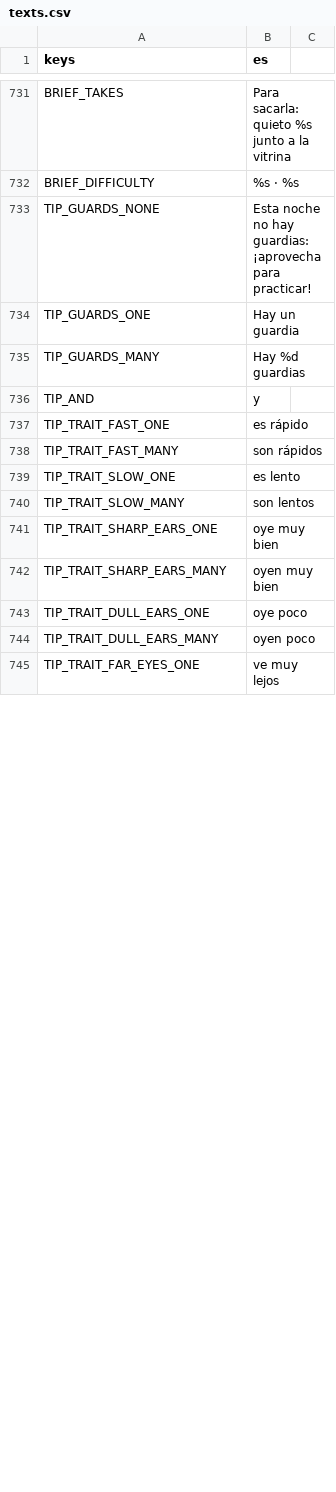
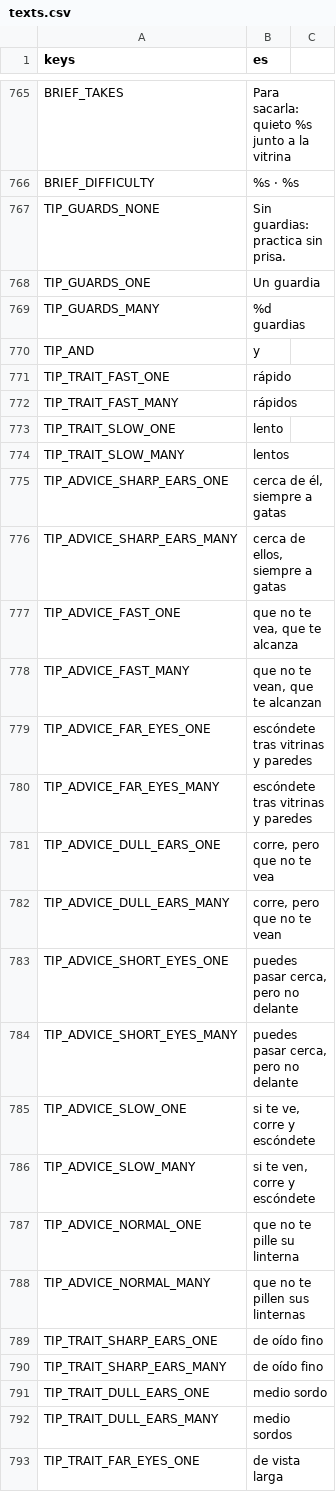
Before and after one commit to didelco/ladron, a CSV file: locale/texts.csv, drawn as a sheet; only a part is shown, gaps mark what is left out; the diff covers the shown part only.

```diff
--- a/locale/texts.csv
+++ b/locale/texts.csv
@@ -744,14 +778,28 @@ BRIEF_TAKES,Para sacarla: quieto %s junto a la vitrina
 BRIEF_DIFFICULTY,%s · %s
-TIP_GUARDS_NONE,Esta noche no hay guardias: ¡aprovecha para practicar!
-TIP_GUARDS_ONE,Hay un guardia
-TIP_GUARDS_MANY,Hay %d guardias
+TIP_GUARDS_NONE,Sin guardias: practica sin prisa.
+TIP_GUARDS_ONE,Un guardia
+TIP_GUARDS_MANY,%d guardias
 TIP_AND,y
-TIP_TRAIT_FAST_ONE,es rápido
-TIP_TRAIT_FAST_MANY,son rápidos
-TIP_TRAIT_SLOW_ONE,es lento
-TIP_TRAIT_SLOW_MANY,son lentos
-TIP_TRAIT_SHARP_EARS_ONE,oye muy bien
-TIP_TRAIT_SHARP_EARS_MANY,oyen muy bien
-TIP_TRAIT_DULL_EARS_ONE,oye poco
-TIP_TRAIT_DULL_EARS_MANY,oyen poco
-TIP_TRAIT_FAR_EYES_ONE,ve muy lejos
+TIP_TRAIT_FAST_ONE,rápido
+TIP_TRAIT_FAST_MANY,rápidos
+TIP_TRAIT_SLOW_ONE,lento
+TIP_TRAIT_SLOW_MANY,lentos
+TIP_ADVICE_SHARP_EARS_ONE,"cerca de él, siempre a gatas"
+TIP_ADVICE_SHARP_EARS_MANY,"cerca de ellos, siempre a gatas"
+TIP_ADVICE_FAST_ONE,"que no te vea, que te alcanza"
+TIP_ADVICE_FAST_MANY,"que no te vean, que te alcanzan"
+TIP_ADVICE_FAR_EYES_ONE,escóndete tras vitrinas y paredes
+TIP_ADVICE_FAR_EYES_MANY,escóndete tras vitrinas y paredes
+TIP_ADVICE_DULL_EARS_ONE,"corre, pero que no te vea"
+TIP_ADVICE_DULL_EARS_MANY,"corre, pero que no te vean"
+TIP_ADVICE_SHORT_EYES_ONE,"puedes pasar cerca, pero no delante"
+TIP_ADVICE_SHORT_EYES_MANY,"puedes pasar cerca, pero no delante"
+TIP_ADVICE_SLOW_ONE,"si te ve, corre y escóndete"
+TIP_ADVICE_SLOW_MANY,"si te ven, corre y escóndete"
+TIP_ADVICE_NORMAL_ONE,que no te pille su linterna
+TIP_ADVICE_NORMAL_MANY,que no te pillen sus linternas
+TIP_TRAIT_SHARP_EARS_ONE,de oído fino
+TIP_TRAIT_SHARP_EARS_MANY,de oído fino
+TIP_TRAIT_DULL_EARS_ONE,medio sordo
+TIP_TRAIT_DULL_EARS_MANY,medio sordos
+TIP_TRAIT_FAR_EYES_ONE,de vista larga
```
Also changed, not shown: 38 added rows, 17 removed rows and 20 edited cells elsewhere in this file, 6 other files.
